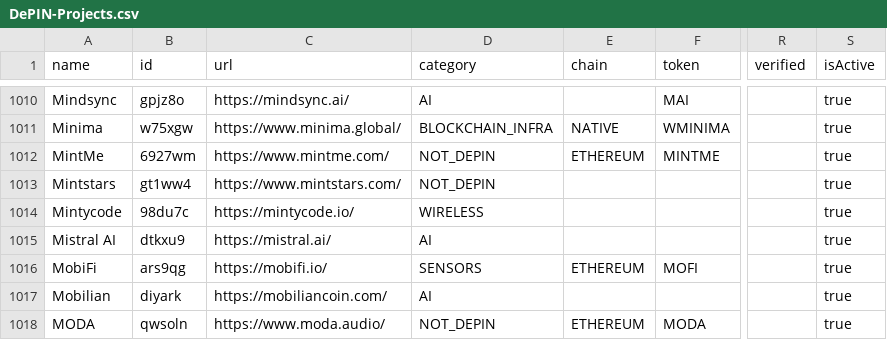
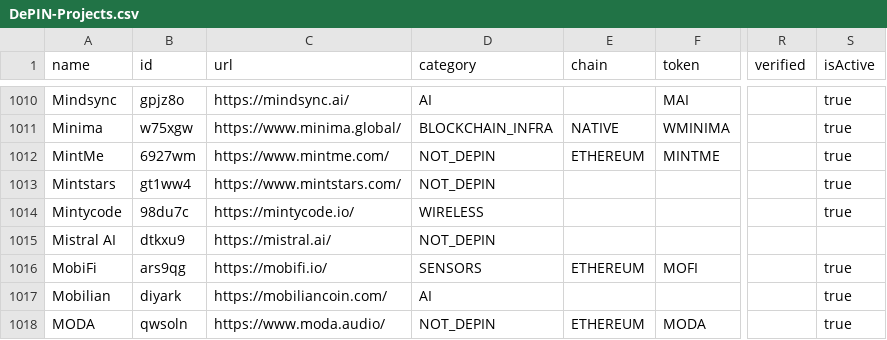
Before and after one commit to ev3-team/adapters, a CSV file: scripts/data/DePIN-Projects.csv, drawn as a sheet; only a part is shown, gaps mark what is left out; the diff names each change by its address in the sheet, - before the commit and + after, or states it on an @@ line.

```diff
--- a/scripts/data/DePIN-Projects.csv
+++ b/scripts/data/DePIN-Projects.csv
-D1015 (category): AI
+D1015 (category): NOT_DEPIN
-S1015 (isActive): true
+S1015 (isActive): (empty)
```
